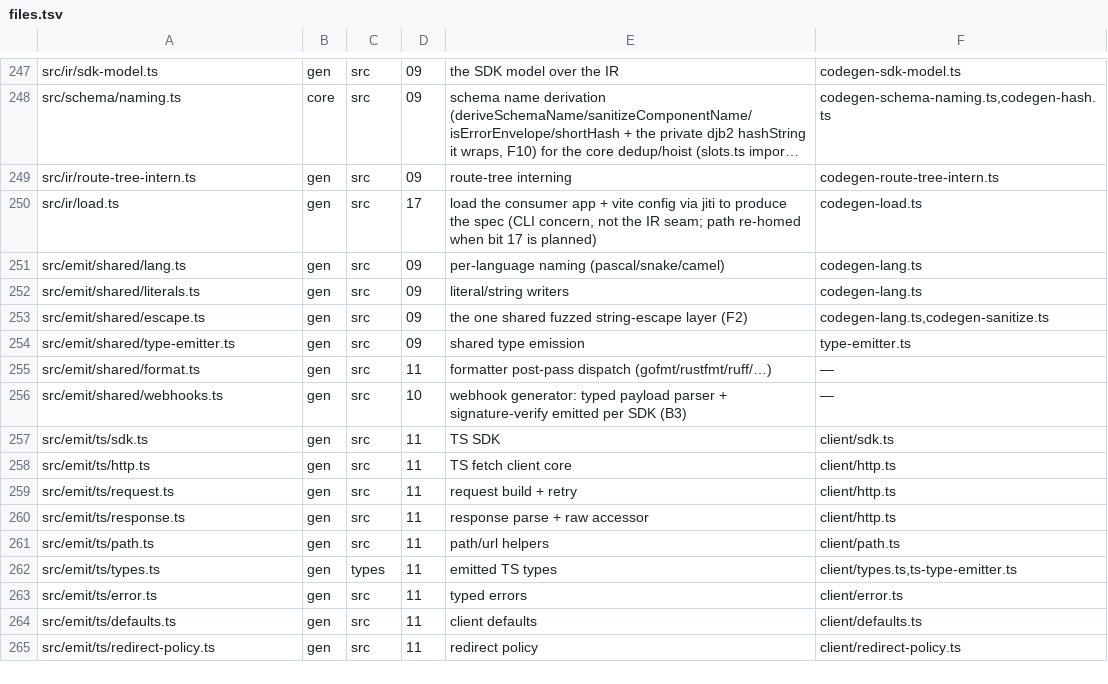
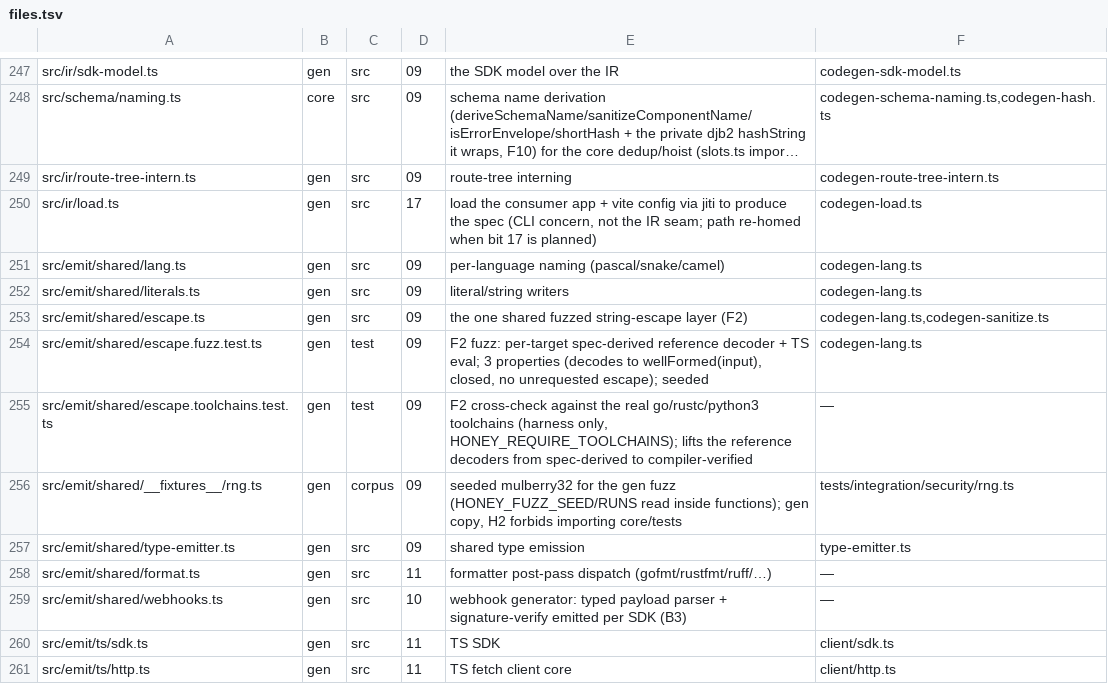
Before and after one commit to workerstack/backend, a TSV file: blueprint/files.tsv, drawn as a sheet; only a part is shown, gaps mark what is left out; the shorter side is filled out with more unchanged rows; long unchanged cells end in ….

Commit message:
docs(blueprint): row the F2 fuzz, toolchain cross-check and gen rng (phase e)
escape.fuzz.test.ts (spec-derived decoders + TS eval, 3 properties),

escape.toolchains.test.ts (real go/rustc/python3, harness only), and

__fixtures__/rng.ts (gen copy of the seeded mulberry32; H2 forbids

importing core/tests). All bit 09, gen.

```diff
--- a/blueprint/files.tsv
+++ b/blueprint/files.tsv
@@ -253,2 +253,5 @@ src/emit/shared/literals.ts	gen	src	09	literal/string writers	codegen-lang.ts
 src/emit/shared/escape.ts	gen	src	09	the one shared fuzzed string-escape layer (F2)	codegen-lang.ts,codegen-sanitize.ts
+src/emit/shared/escape.fuzz.test.ts	gen	test	09	F2 fuzz: per-target spec-derived reference decoder + TS eval; 3 properties (decodes to wellFormed(input), closed, no unrequested escape); seeded	codegen-lang.ts
+src/emit/shared/escape.toolchains.test.ts	gen	test	09	F2 cross-check against the real go/rustc/python3 toolchains (harness only, HONEY_REQUIRE_TOOLCHAINS); lifts the reference decoders from spec-derived to compiler-verified	—
+src/emit/shared/__fixtures__/rng.ts	gen	corpus	09	seeded mulberry32 for the gen fuzz (HONEY_FUZZ_SEED/RUNS read inside functions); gen copy, H2 forbids importing core/tests	tests/integration/security/rng.ts
 src/emit/shared/type-emitter.ts	gen	src	09	shared type emission	type-emitter.ts
```
